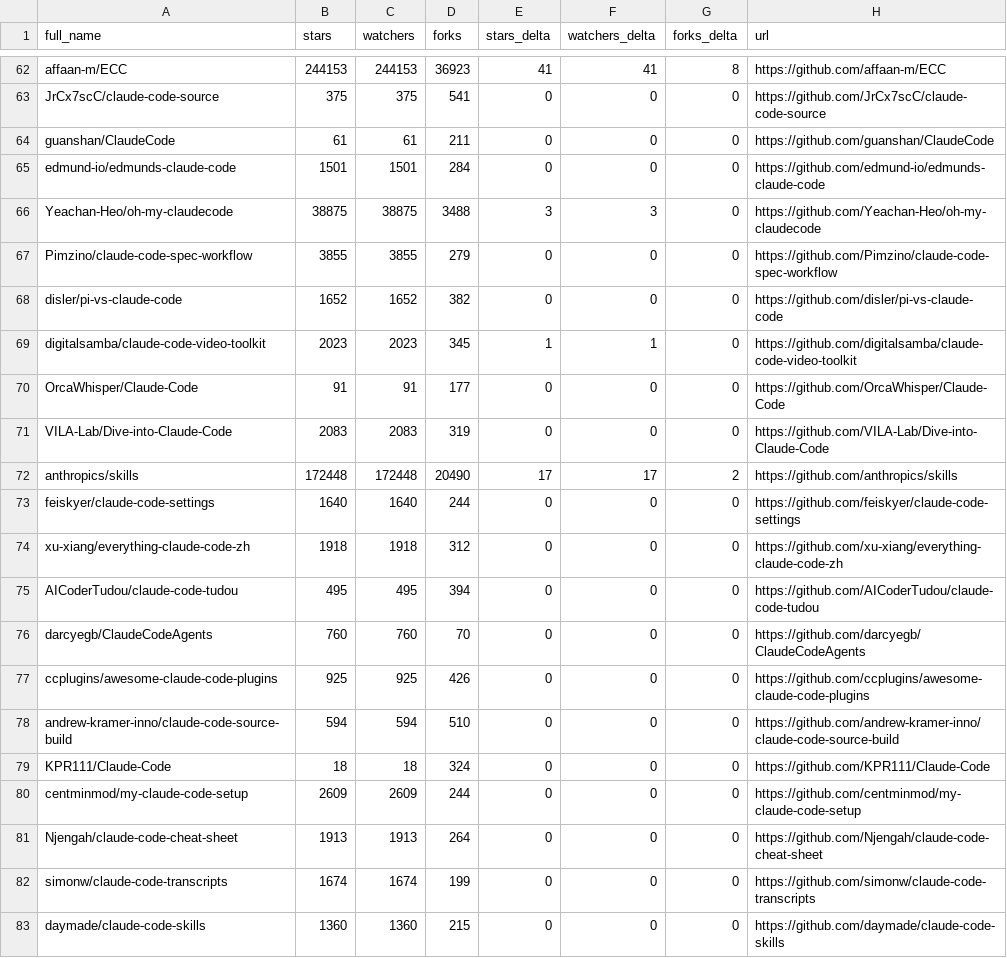
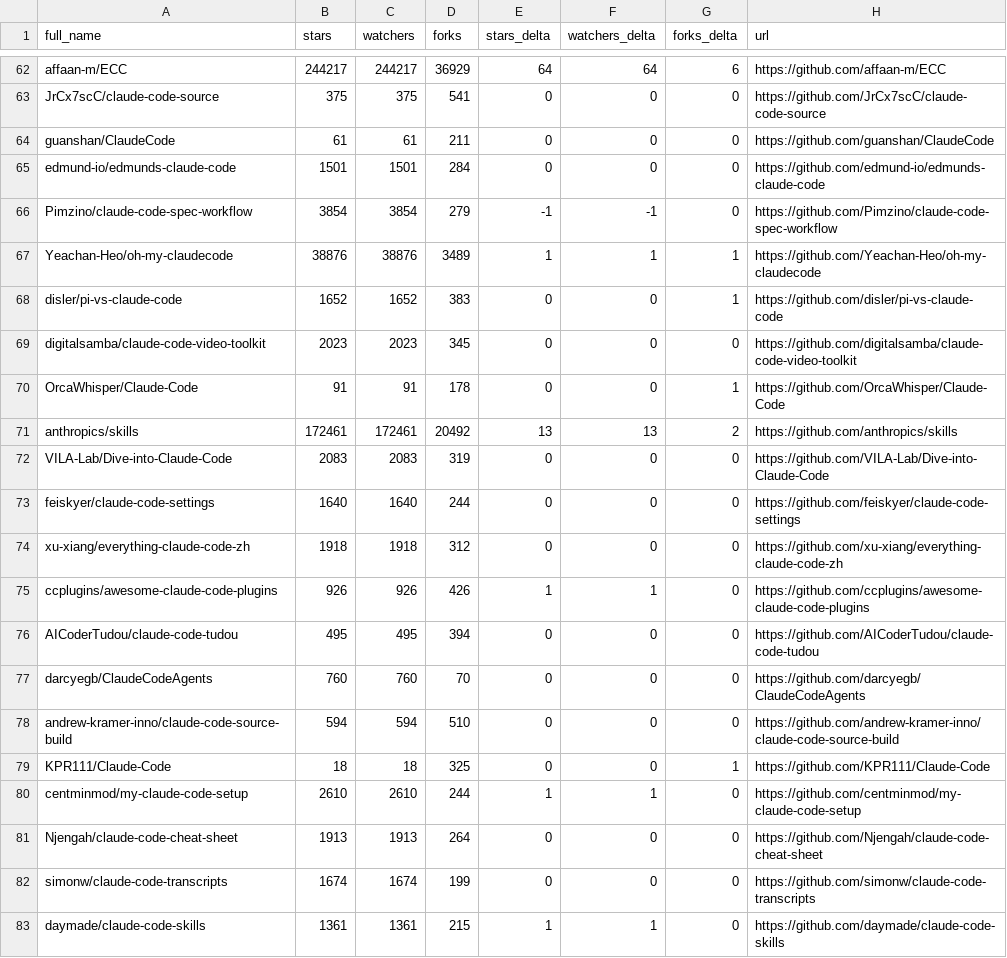
Before and after one commit to KMaybe01/awesome-claude-code, a CSV file: data/repo-ticker.csv, drawn as a sheet; only a part is shown, gaps mark what is left out; removed rows and columns are numbered as before the commit, all else as after; the diff covers the shown part only; the diff names each change by its address in the sheet, - before the commit and + after, or states it on an @@ line.

```diff
--- a/data/repo-ticker.csv
+++ b/data/repo-ticker.csv
-B62 (stars): 244153
+B62 (stars): 244217
-C62 (watchers): 244153
+C62 (watchers): 244217
-D62 (forks): 36923
+D62 (forks): 36929
-E62 (stars_delta): 41
+E62 (stars_delta): 64
-F62 (watchers_delta): 41
+F62 (watchers_delta): 64
-G62 (forks_delta): 8
+G62 (forks_delta): 6
-row 66: Yeachan-Heo/oh-my-claudecode | 38875 | 38875 | 3488 | 3 | 3 | 0 | https://github.com/Yeachan-Heo/oh-my-claudecode
-B66 (stars): 3855
+B66 (stars): 3854
-C66 (watchers): 3855
+C66 (watchers): 3854
-E66 (stars_delta): 0
+E66 (stars_delta): -1
-F66 (watchers_delta): 0
+F66 (watchers_delta): -1
+row 67: Yeachan-Heo/oh-my-claudecode | 38876 | 38876 | 3489 | 1 | 1 | 1 | https://github.com/Yeachan-Heo/oh-my-claudecode
-D68 (forks): 382
+D68 (forks): 383
-G68 (forks_delta): 0
+G68 (forks_delta): 1
-E69 (stars_delta): 1
+E69 (stars_delta): 0
-F69 (watchers_delta): 1
+F69 (watchers_delta): 0
-D70 (forks): 177
+D70 (forks): 178
-G70 (forks_delta): 0
+G70 (forks_delta): 1
+row 71: anthropics/skills | 172461 | 172461 | 20492 | 13 | 13 | 2 | https://github.com/anthropics/skills
-row 72: anthropics/skills | 172448 | 172448 | 20490 | 17 | 17 | 2 | https://github.com/anthropics/skills
+row 75: ccplugins/awesome-claude-code-plugins | 926 | 926 | 426 | 1 | 1 | 0 | https://github.com/ccplugins/awesome-claude-code-plugins
-row 77: ccplugins/awesome-claude-code-plugins | 925 | 925 | 426 | 0 | 0 | 0 | https://github.com/ccplugins/awesome-claude-code-plugins
-D79 (forks): 324
+D79 (forks): 325
-G79 (forks_delta): 0
+G79 (forks_delta): 1
-B80 (stars): 2609
+B80 (stars): 2610
-C80 (watchers): 2609
+C80 (watchers): 2610
-E80 (stars_delta): 0
+E80 (stars_delta): 1
-F80 (watchers_delta): 0
+F80 (watchers_delta): 1
-B83 (stars): 1360
+B83 (stars): 1361
-C83 (watchers): 1360
+C83 (watchers): 1361
-E83 (stars_delta): 0
+E83 (stars_delta): 1
-F83 (watchers_delta): 0
+F83 (watchers_delta): 1
```
Also changed, not shown: 2 moved rows and 108 edited cells elsewhere in this file, 2 other files.
